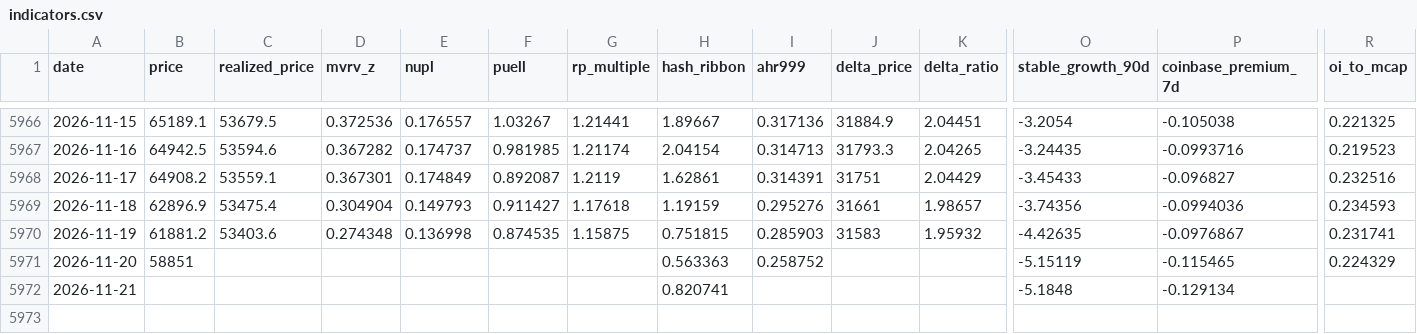
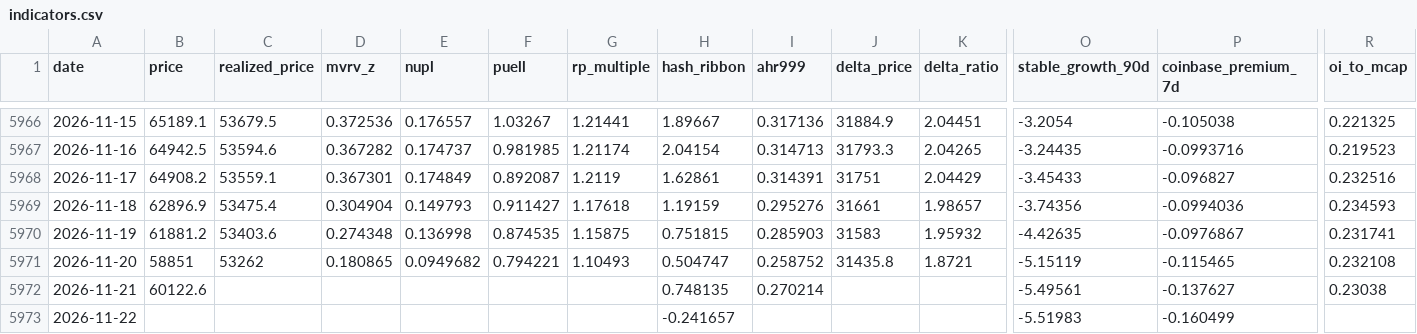
Before and after one commit to North7/tidemark, a CSV file: data/indicators.csv, drawn as a sheet; only a part is shown, gaps mark what is left out; rows hold the shown columns only; the diff covers the shown part only; the diff names each change by its address in the sheet, - before the commit and + after, or states it on an @@ line.

```diff
--- a/data/indicators.csv
+++ b/data/indicators.csv
-C5971 (realized_price): (empty)
+C5971 (realized_price): 53262
-D5971 (mvrv_z): (empty)
+D5971 (mvrv_z): 0.180865
-E5971 (nupl): (empty)
+E5971 (nupl): 0.0949682
-F5971 (puell): (empty)
+F5971 (puell): 0.794221
-G5971 (rp_multiple): (empty)
+G5971 (rp_multiple): 1.10493
-H5971 (hash_ribbon): 0.563363
+H5971 (hash_ribbon): 0.504747
-J5971 (delta_price): (empty)
+J5971 (delta_price): 31435.8
-K5971 (delta_ratio): (empty)
+K5971 (delta_ratio): 1.8721
-R5971 (oi_to_mcap): 0.224329
+R5971 (oi_to_mcap): 0.232108
-B5972 (price): (empty)
+B5972 (price): 60122.6
-H5972 (hash_ribbon): 0.820741
+H5972 (hash_ribbon): 0.748135
-I5972 (ahr999): (empty)
+I5972 (ahr999): 0.270214
-O5972 (stable_growth_90d): -5.1848
+O5972 (stable_growth_90d): -5.49561
-P5972 (coinbase_premium_7d): -0.129134
+P5972 (coinbase_premium_7d): -0.137627
-R5972 (oi_to_mcap): (empty)
+R5972 (oi_to_mcap): 0.23038
+row 5973: 2026-11-22 |  |  |  |  |  |  | -0.241657 |  |  |  | -5.51983 | -0.160499
```
Also changed, not shown: 1 edited cell elsewhere in this file, data/raw/coinmetrics.csv, data/raw/ohlc.csv, 15 other files.
